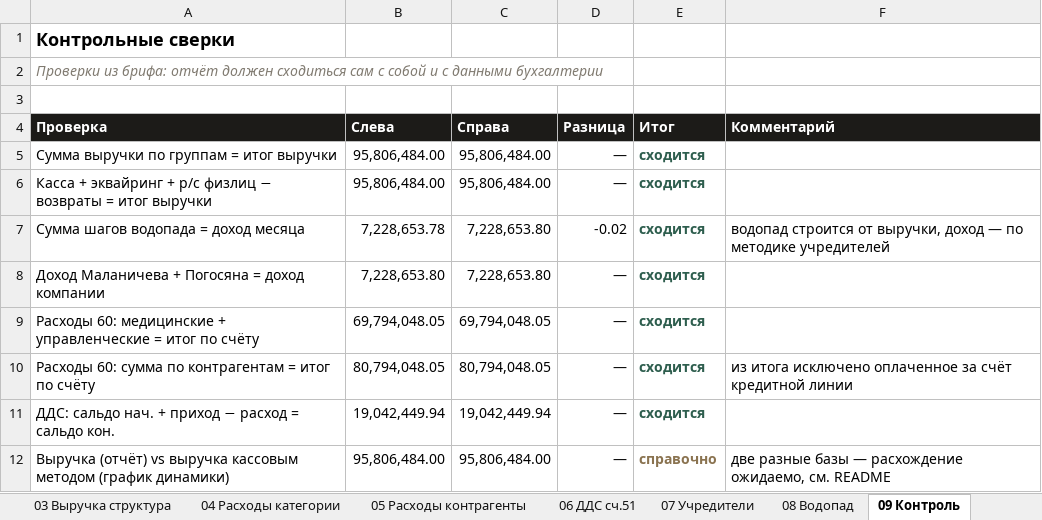
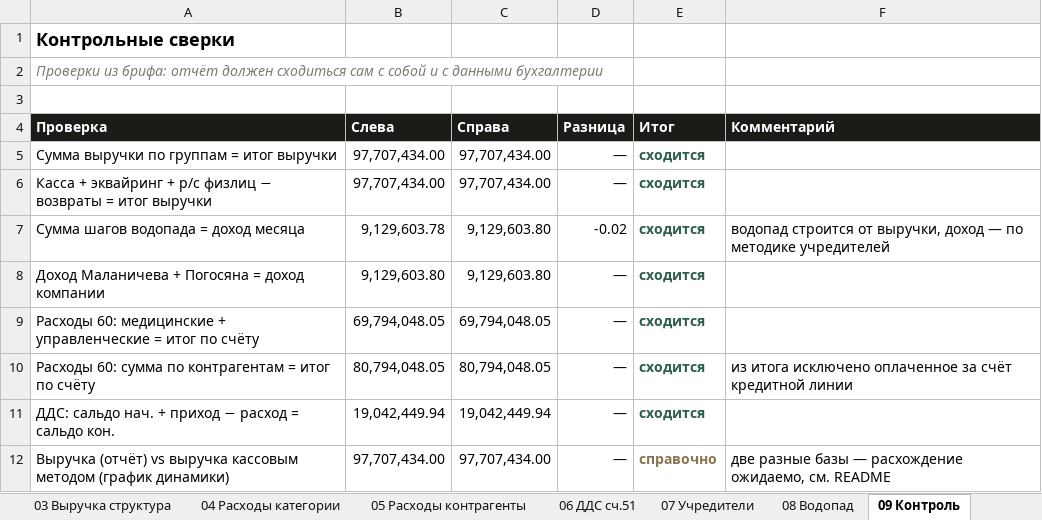
Before and after one commit to casaevteev-creator/-, an Excel workbook: out/Расшифровка-отчёта-Август-2026.xlsx, sheet 09 Контроль, drawn as a sheet; values as stored, in another font and other column widths than the file's, no borders; the diff names each change by its address in the sheet, - before the commit and + after, or states it on an @@ line.

```diff
--- a/out/Расшифровка-отчёта-Август-2026.xlsx (sheet 09 Контроль)
+++ b/out/Расшифровка-отчёта-Август-2026.xlsx (sheet 09 Контроль)
-B5:B6 (Слева): 95,806,484.00
+B5:B6 (Слева): 97,707,434.00
-C5:C6 (Справа): 95,806,484.00
+C5:C6 (Справа): 97,707,434.00
-B7 (Слева): 7,228,653.78
+B7 (Слева): 9,129,603.78
-C7:C8 (Справа): 7,228,653.80
+C7:C8 (Справа): 9,129,603.80
-B8 (Слева): 7,228,653.80
+B8 (Слева): 9,129,603.80
-B12 (Слева): 95,806,484.00
+B12 (Слева): 97,707,434.00
-C12 (Справа): 95,806,484.00
+C12 (Справа): 97,707,434.00
```
Also changed, not shown: sheet 08 Водопад, sheet 01 Цифры отчёта, sheet 07 Учредители, sheet 02 Выручка по дням, sheet 03 Выручка структура, sheet 13 Разнесение выручки, 1 more sheet, out/Расчёт-Август-2026.xlsx, 8 other files.
